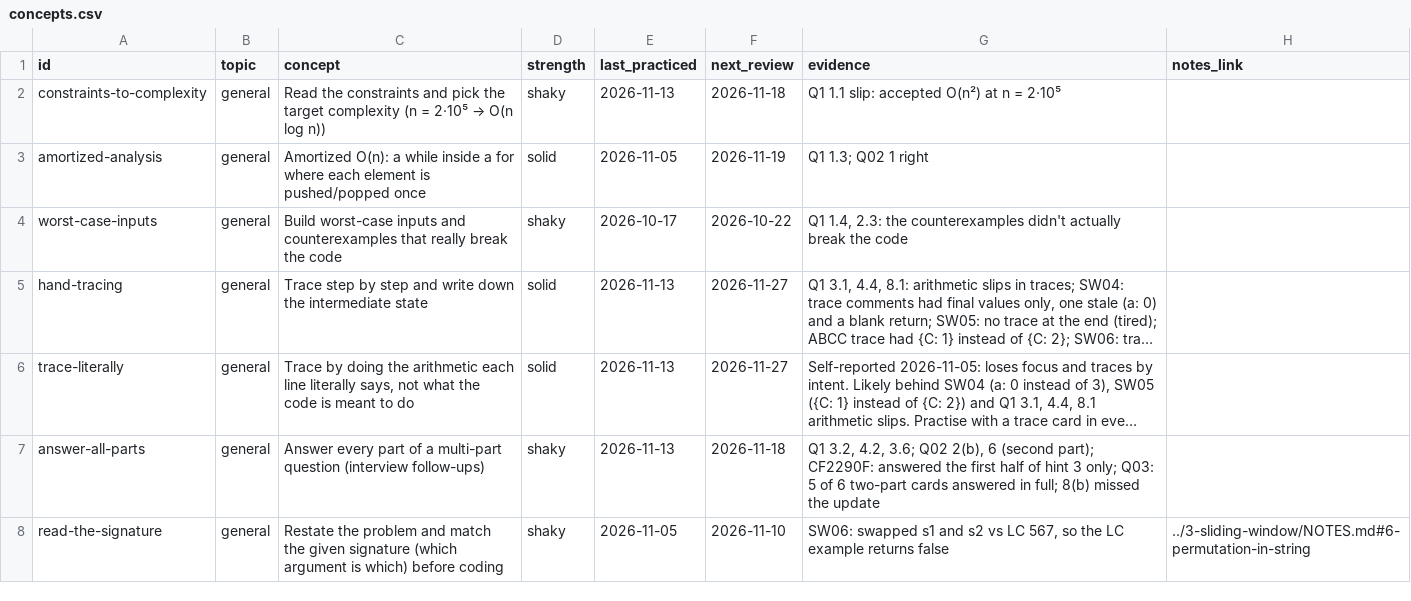
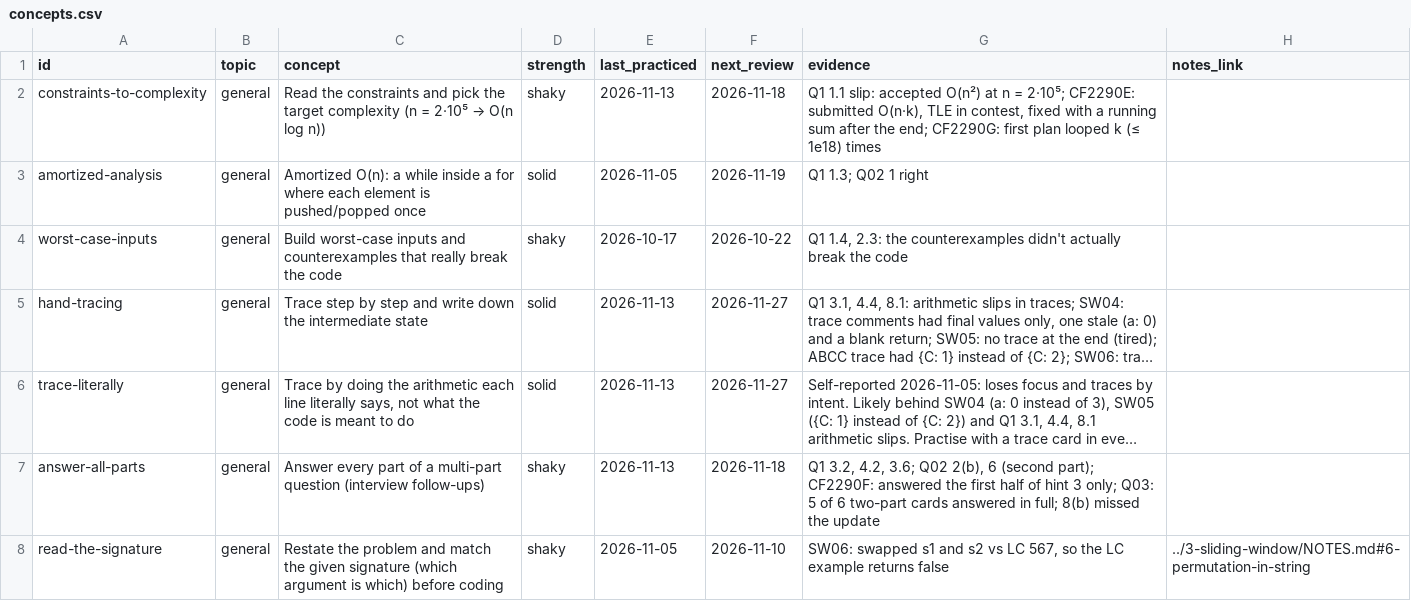
Before and after one commit to jayesh-swami/dsa, a CSV file: cpp/tracker/concepts.csv, drawn as a sheet; only a part is shown; long unchanged cells end in ….

Commit message:
Concepts and skills updated

```diff
--- a/cpp/tracker/concepts.csv
+++ b/cpp/tracker/concepts.csv
@@ -1,3 +1,3 @@
 id,topic,concept,strength,last_practiced,next_review,evidence,notes_link
-constraints-to-complexity,general,Read the constraints and pick the target complexity (n = 2·10⁵ → O(n log n)),shaky,2026-11-13,2026-11-18,Q1 1.1 slip: accepted O(n²) at n = 2·10⁵,
+constraints-to-complexity,general,Read the constraints and pick the target complexity (n = 2·10⁵ → O(n log n)),shaky,2026-11-13,2026-11-18,"Q1 1.1 slip: accepted O(n²) at n = 2·10⁵; CF2290E: submitted O(n·k), TLE in contest, fixed with a running sum after the end; CF2290G: first plan looped k (≤ 1e18) times",
 amortized-analysis,general,Amortized O(n): a while inside a for where each element is pushed/popped once,solid,2026-11-05,2026-11-19,Q1 1.3; Q02 1 right,
```
Also changed, not shown: cpp/tracker/problems.csv, 1 other file.
